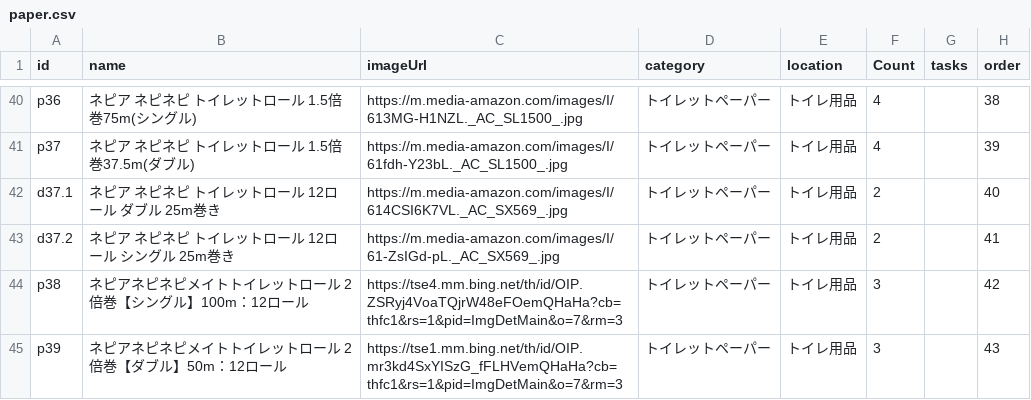
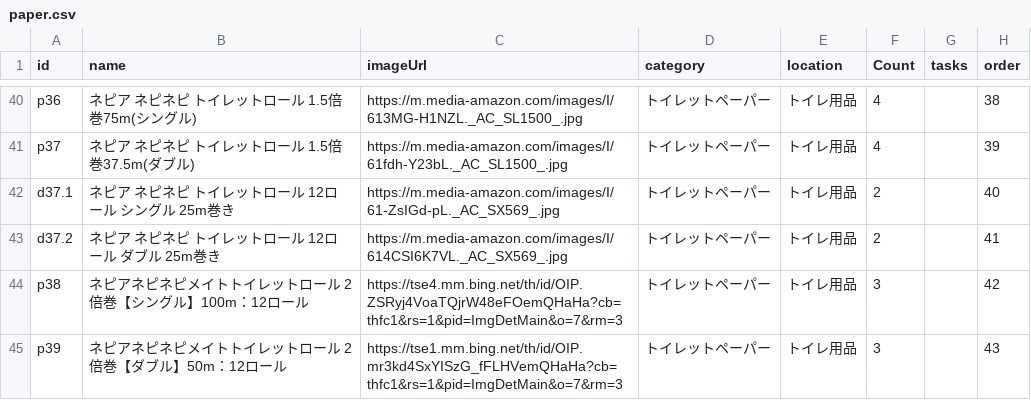
Before and after one commit to yupinz123/ShinadashiPro, a CSV file: paper.csv, drawn as a sheet; only a part is shown, gaps mark what is left out.

```diff
--- a/paper.csv
+++ b/paper.csv
@@ -41,4 +41,4 @@ p36,ネピア ネピネピ トイレットロール 1.5倍巻75m(シングル) ,
 p37,ネピア ネピネピ トイレットロール 1.5倍巻37.5m(ダブル),https://m.media-amazon.com/images/I/61fdh-Y23bL._AC_SL1500_.jpg,トイレットペーパー,トイレ用品,4,,39
-d37.1,ネピア ネピネピ トイレットロール 12ロール ダブル 25m巻き,https://m.media-amazon.com/images/I/614CSI6K7VL._AC_SX569_.jpg,トイレットペーパー,トイレ用品,2,,40
-d37.2,ネピア ネピネピ トイレットロール 12ロール シングル 25m巻き,https://m.media-amazon.com/images/I/61-ZsIGd-pL._AC_SX569_.jpg,トイレットペーパー,トイレ用品,2,,41
+d37.1,ネピア ネピネピ トイレットロール 12ロール シングル 25m巻き,https://m.media-amazon.com/images/I/61-ZsIGd-pL._AC_SX569_.jpg,トイレットペーパー,トイレ用品,2,,40
+d37.2,ネピア ネピネピ トイレットロール 12ロール ダブル 25m巻き,https://m.media-amazon.com/images/I/614CSI6K7VL._AC_SX569_.jpg,トイレットペーパー,トイレ用品,2,,41
 p38,ネピアネピネピメイトトイレットロール 2倍巻【シングル】100m：12ロール,https://tse4.mm.bing.net/th/id/OIP.ZSRyj4VoaTQjrW48eFOemQHaHa?cb=thfc1&rs=1&pid=ImgDetMain&o=7&rm=3,トイレットペーパー,トイレ用品,3,,42
```
Also changed, not shown: drinks.csv.
